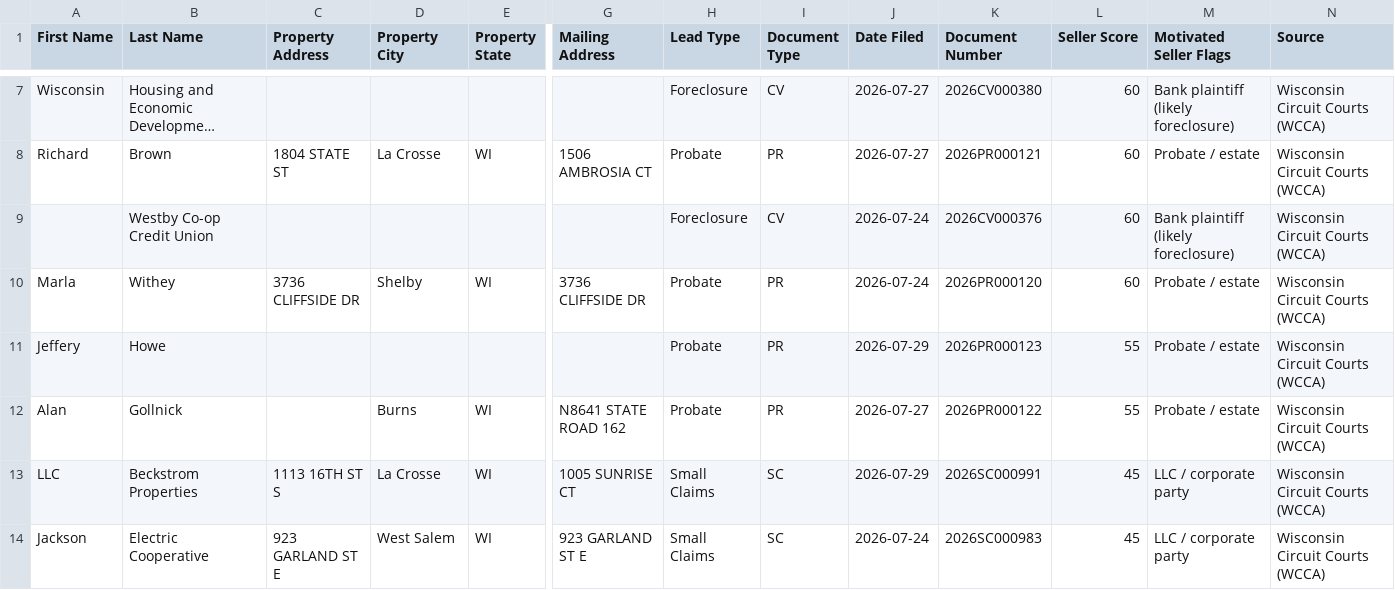
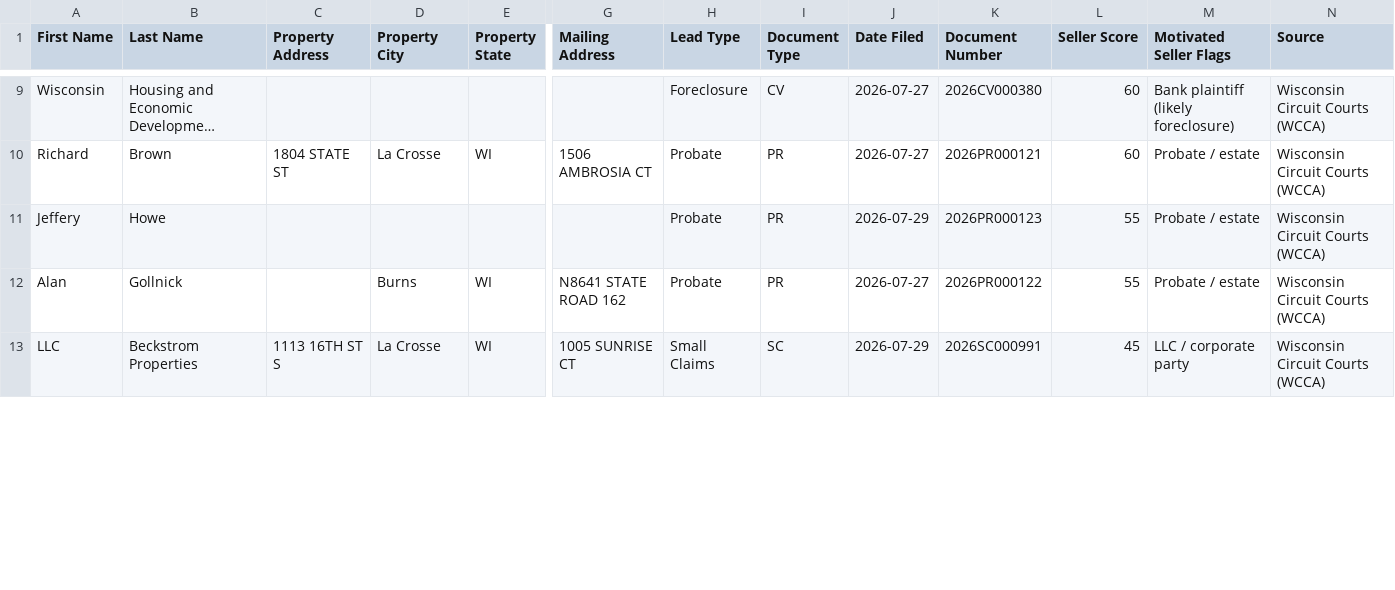
Before and after one commit to Sellmyhousefast247/La-Crosse-Leads, a CSV file: dashboard/ghl_export.csv, drawn as a sheet; only a part is shown, gaps mark what is left out; long unchanged cells end in …; removed rows and columns are numbered as before the commit, all else as after; rows hold the shown columns only; the diff covers the shown part only; the diff names each change by its address in the sheet, - before the commit and + after, or states it on an @@ line.

```diff
--- a/dashboard/ghl_export.csv
+++ b/dashboard/ghl_export.csv
-row 9:  | Westby Co-op Credit Union |  |  |  |  | Foreclosure | CV | 2026-07-24 | 2026CV000376 | 60 | Bank plaintiff (likely foreclosure) | Wisconsin Circuit Courts (WCCA)
-row 10: Marla | Withey | 3736 CLIFFSIDE DR | Shelby | WI | 3736 CLIFFSIDE DR | Probate | PR | 2026-07-24 | 2026PR000120 | 60 | Probate / estate | Wisconsin Circuit Courts (WCCA)
-row 14: Jackson | Electric Cooperative | 923 GARLAND ST E | West Salem | WI | 923 GARLAND ST E | Small Claims | SC | 2026-07-24 | 2026SC000983 | 45 | LLC / corporate party | Wisconsin Circuit Courts (WCCA)
```
Also changed, not shown: 7 added rows and 4 removed rows elsewhere in this file, data/ghl_export.csv, 2 other files.
